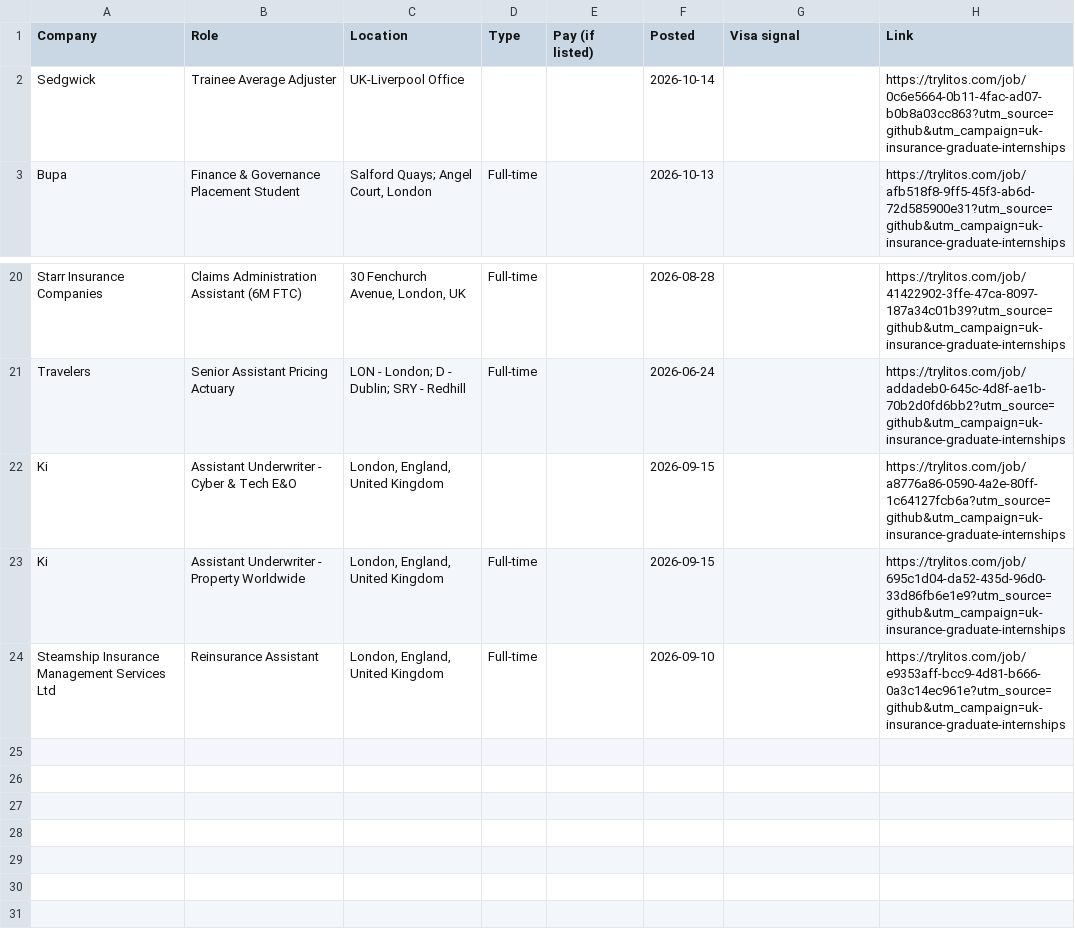
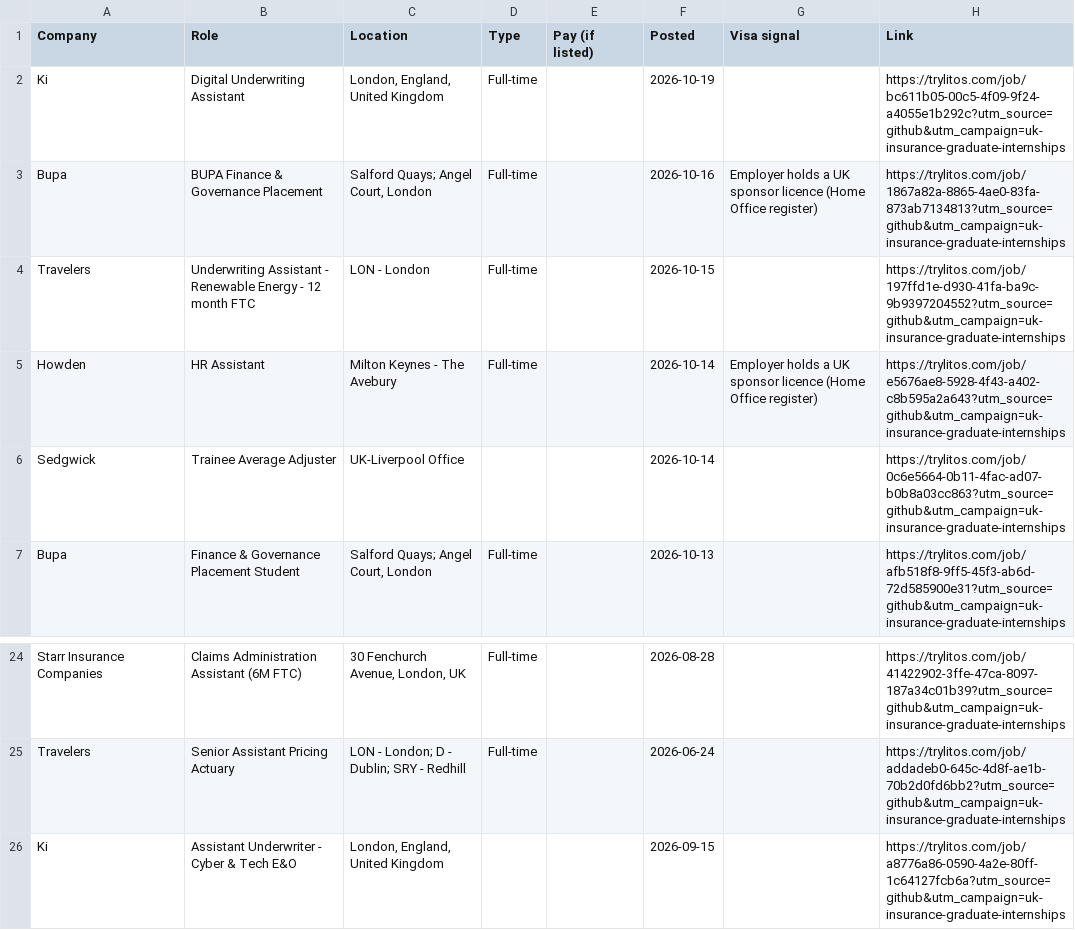
Before and after one commit to mehek-builds/UK-Insurance-and-London-Market-Jobs, a CSV file: csv/graduate-internships.csv, drawn as a sheet; only a part is shown, gaps mark what is left out; removed rows and columns are numbered as before the commit, all else as after; the diff names each change by its address in the sheet, - before the commit and + after, or states it on an @@ line.

```diff
--- a/csv/graduate-internships.csv
+++ b/csv/graduate-internships.csv
+row 2: Ki | Digital Underwriting Assistant | London, England, United Kingdom | Full-time |  | 2026-10-19 |  | https://trylitos.com/job/bc611b05-00c5-4f09-9f24-a4055e1b292c?utm_source=github&utm_campaign=uk-insurance-graduate-internships
+row 3: Bupa | BUPA Finance & Governance Placement | Salford Quays; Angel Court, London | Full-time |  | 2026-10-16 | Employer holds a UK sponsor licence (Home Office register) | https://trylitos.com/job/1867a82a-8865-4ae0-83fa-873ab7134813?utm_source=github&utm_campaign=uk-insurance-graduate-internships
+row 4: Travelers | Underwriting Assistant - Renewable Energy - 12 month FTC | LON - London | Full-time |  | 2026-10-15 |  | https://trylitos.com/job/197ffd1e-d930-41fa-ba9c-9b9397204552?utm_source=github&utm_campaign=uk-insurance-graduate-internships
+row 5: Howden | HR Assistant | Milton Keynes - The Avebury | Full-time |  | 2026-10-14 | Employer holds a UK sponsor licence (Home Office register) | https://trylitos.com/job/e5676ae8-5928-4f43-a402-c8b595a2a643?utm_source=github&utm_campaign=uk-insurance-graduate-internships
-row 23: Ki | Assistant Underwriter - Property Worldwide | London, England, United Kingdom | Full-time |  | 2026-09-15 |  | https://trylitos.com/job/695c1d04-da52-435d-96d0-33d86fb6e1e9?utm_source=github&utm_campaign=uk-insurance-graduate-internships
-row 24: Steamship Insurance Management Services Ltd | Reinsurance Assistant | London, England, United Kingdom | Full-time |  | 2026-09-10 |  | https://trylitos.com/job/e9353aff-bcc9-4d81-b666-0a3c14ec961e?utm_source=github&utm_campaign=uk-insurance-graduate-internships
```
Also changed, not shown: csv/actuarial-pricing-modelling.csv, csv/all.csv, 15 other files.
